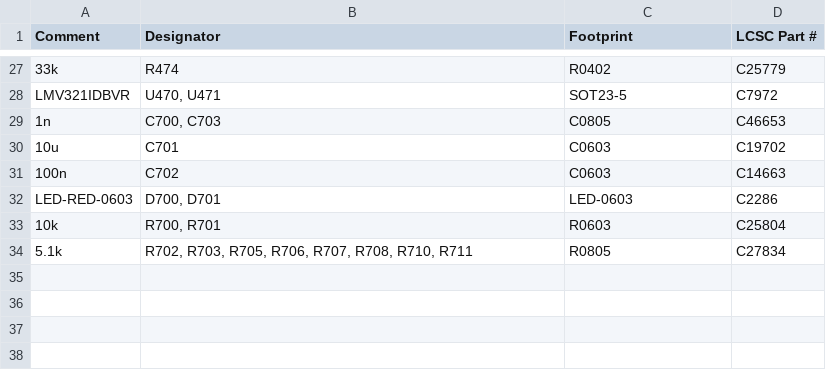
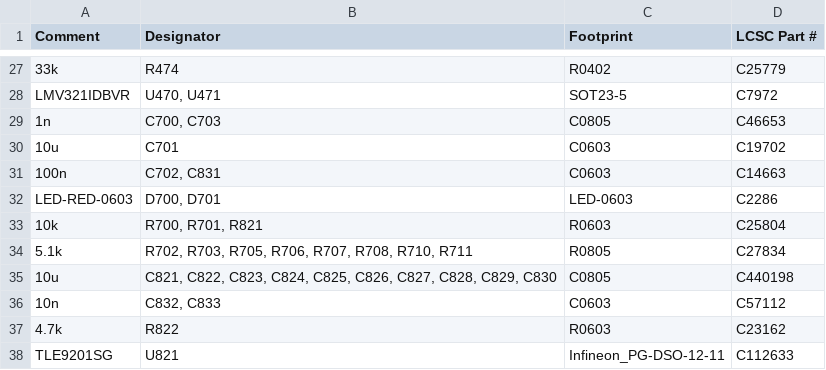
Before and after one commit to greenenergyperu1973/hellen-example, a CSV file: boards/greenenergyecu-a/board/greenenergyecu-a-BOM-JLC.csv, drawn as a sheet; only a part is shown, gaps mark what is left out.

```diff
--- a/boards/greenenergyecu-a/board/greenenergyecu-a-BOM-JLC.csv
+++ b/boards/greenenergyecu-a/board/greenenergyecu-a-BOM-JLC.csv
@@ -30,5 +30,9 @@ Comment,Designator,Footprint,LCSC Part #
 "10u","C701","C0603","C19702"
-"100n","C702","C0603","C14663"
+"100n","C702, C831","C0603","C14663"
 "LED-RED-0603","D700, D701","LED-0603","C2286"
-"10k","R700, R701","R0603","C25804"
+"10k","R700, R701, R821","R0603","C25804"
 "5.1k","R702, R703, R705, R706, R707, R708, R710, R711","R0805","C27834"
+"10u","C821, C822, C823, C824, C825, C826, C827, C828, C829, C830","C0805","C440198"
+"10n","C832, C833","C0603","C57112"
+"4.7k","R822","R0603","C23162"
+"TLE9201SG","U821","Infineon_PG-DSO-12-11","C112633"
```
Also changed, not shown: boards/greenenergyecu-a/board/greenenergyecu-a-CPL.csv, boards/greenenergyecu-a/board/misc/greenenergyecu-a-BOM.csv, 36 other files.
